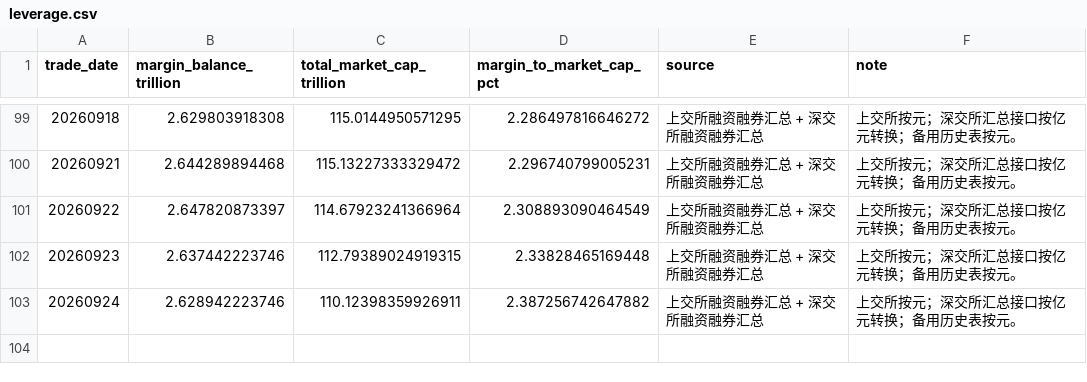
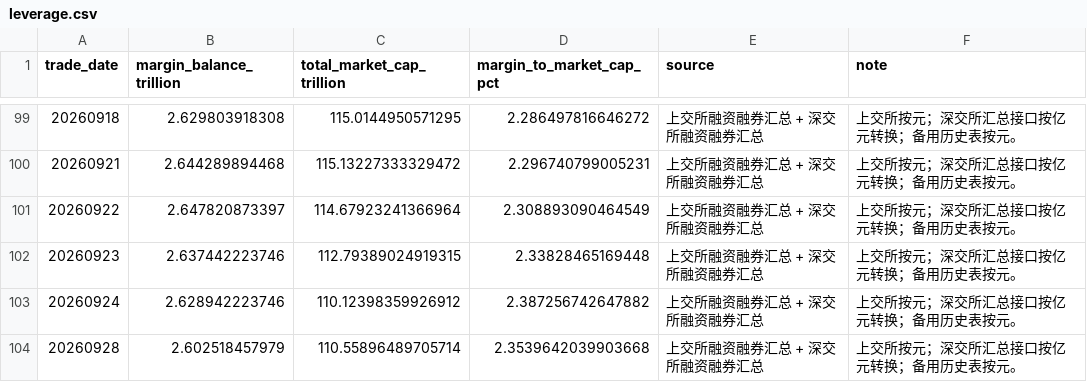
Before and after one commit to yuwxsarah/macroscope-dashboard, a CSV file: data/leverage.csv, drawn as a sheet; only a part is shown, gaps mark what is left out.

```diff
--- a/data/leverage.csv
+++ b/data/leverage.csv
@@ -102,2 +102,3 @@
 20260923,2.637442223746,112.79389024919315,2.33828465169448,上交所融资融券汇总 + 深交所融资融券汇总,上交所按元；深交所汇总接口按亿元转换；备用历史表按元。
-20260924,2.628942223746,110.12398359926911,2.387256742647882,上交所融资融券汇总 + 深交所融资融券汇总,上交所按元；深交所汇总接口按亿元转换；备用历史表按元。
+20260924,2.628942223746,110.12398359926912,2.387256742647882,上交所融资融券汇总 + 深交所融资融券汇总,上交所按元；深交所汇总接口按亿元转换；备用历史表按元。
+20260928,2.602518457979,110.55896489705714,2.3539642039903668,上交所融资融券汇总 + 深交所融资融券汇总,上交所按元；深交所汇总接口按亿元转换；备用历史表按元。
```
Also changed, not shown: data/breadth.csv, data/crowding.csv, 6 other files.
